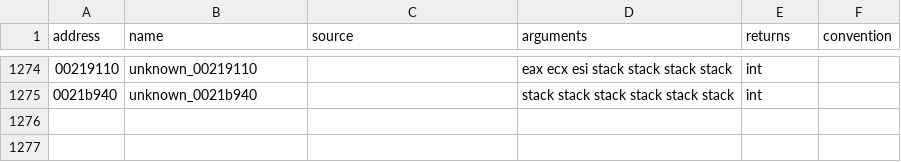
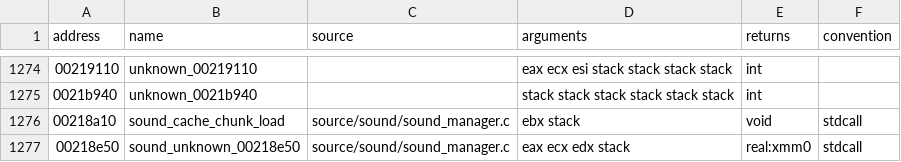
Before and after one commit to stevencol/halo-2-universal, a CSV file: symbols/functions.csv, drawn as a sheet; only a part is shown, gaps mark what is left out.

```diff
--- a/symbols/functions.csv
+++ b/symbols/functions.csv
@@ -1275 +1275,3 @@ address,name,source,arguments,returns,convention
 0021b940,unknown_0021b940,,stack stack stack stack stack stack,int
+00218a10,sound_cache_chunk_load,source/sound/sound_manager.c,ebx stack,void,stdcall
+00218e50,sound_unknown_00218e50,source/sound/sound_manager.c,eax ecx edx stack,real:xmm0,stdcall
```
Also changed, not shown: 5 other files.
